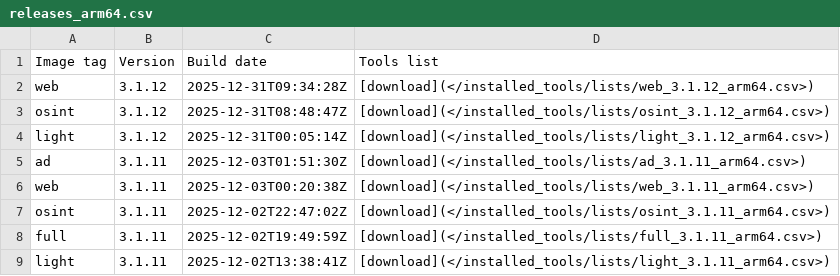
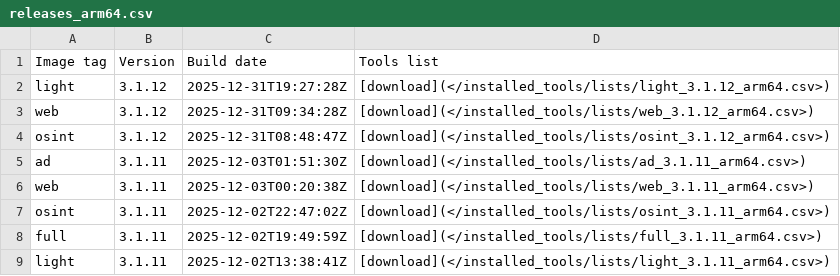
Before and after one commit to ThePorgs/Exegol-docs, a CSV file: docs/src/public/installed_tools/releases_arm64.csv, drawn as a sheet; only a part is shown.

```diff
--- a/docs/src/public/installed_tools/releases_arm64.csv
+++ b/docs/src/public/installed_tools/releases_arm64.csv
@@ -1,5 +1,5 @@
 Image tag,Version,Build date,Tools list
+light,3.1.12,"2025-12-31T19:27:28Z",[download](</installed_tools/lists/light_3.1.12_arm64.csv>)
 web,3.1.12,"2025-12-31T09:34:28Z",[download](</installed_tools/lists/web_3.1.12_arm64.csv>)
 osint,3.1.12,"2025-12-31T08:48:47Z",[download](</installed_tools/lists/osint_3.1.12_arm64.csv>)
-light,3.1.12,"2025-12-31T00:05:14Z",[download](</installed_tools/lists/light_3.1.12_arm64.csv>)
 ad,3.1.11,"2025-12-03T01:51:30Z",[download](</installed_tools/lists/ad_3.1.11_arm64.csv>)
```
